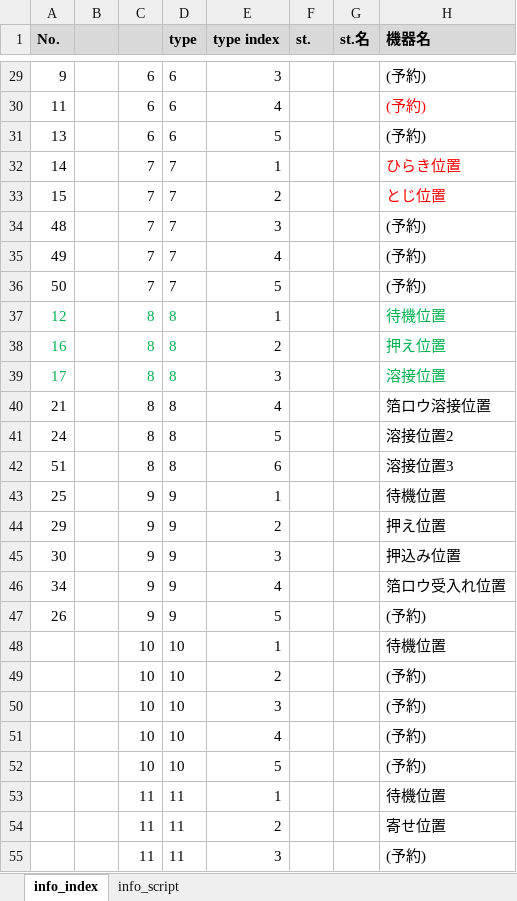
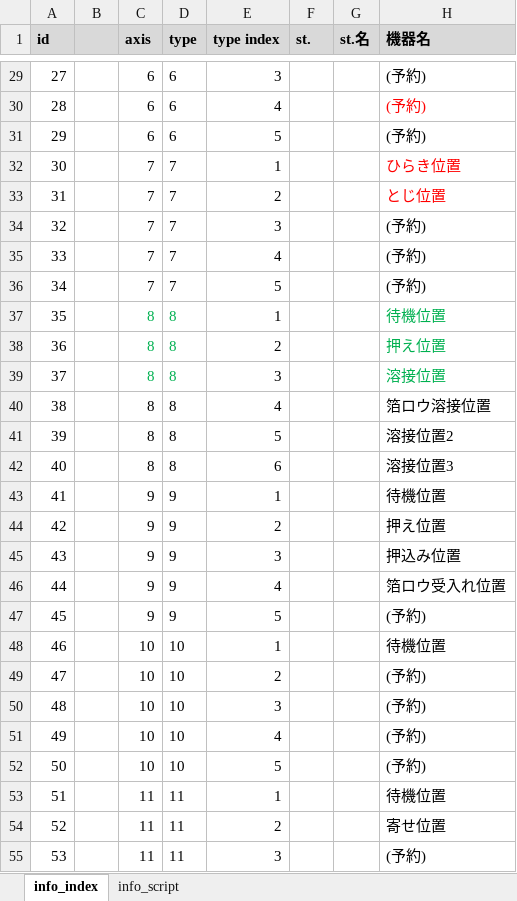
Before and after one commit to t-kumagai-130/hg-0025-0016_kv-x520, an Excel workbook: doc/kv_script_Pos_info.xlsx, sheet info_index, drawn as a sheet; only a part is shown, gaps mark what is left out; values as stored, in another font and other column widths than the file's, no borders; charts and pictures and conditional formats not drawn; the diff covers the shown part only; the diff names each change by its address in the sheet, - before the commit and + after, or states it on an @@ line.

```diff
--- a/doc/kv_script_Pos_info.xlsx (sheet info_index)
+++ b/doc/kv_script_Pos_info.xlsx (sheet info_index)
-A1: No.
+A1: id
-C1: (empty)
+C1: axis
-A29 (id): 9
+A29 (id): 27
-A30 (id): 11
+A30 (id): 28
-A31 (id): 13
+A31 (id): 29
-A32 (id): 14
+A32 (id): 30
-A33 (id): 15
+A33 (id): 31
-A34 (id): 48
+A34 (id): 32
-A35 (id): 49
+A35 (id): 33
-A36 (id): 50
+A36 (id): 34
-A37 (id): 12
+A37 (id): 35
-A37:A39 text colour: #00B050
+A37:A39 text colour: black
-A38 (id): 16
+A38 (id): 36
-A39 (id): 17
+A39 (id): 37
-A40 (id): 21
+A40 (id): 38
-A41 (id): 24
+A41 (id): 39
-A42 (id): 51
+A42 (id): 40
-A43 (id): 25
+A43 (id): 41
-A44 (id): 29
+A44 (id): 42
-A45 (id): 30
+A45 (id): 43
-A46 (id): 34
+A46 (id): 44
-A47 (id): 26
+A47 (id): 45
-A48 (id): (empty)
+A48 (id): 46
-A49 (id): (empty)
+A49 (id): 47
-A50 (id): (empty)
+A50 (id): 48
-A51 (id): (empty)
+A51 (id): 49
-A52 (id): (empty)
+A52 (id): 50
-A53 (id): (empty)
+A53 (id): 51
-A54 (id): (empty)
+A54 (id): 52
-A55 (id): (empty)
+A55 (id): 53
```
Also changed, not shown: 70 edited cells elsewhere in this sheet, sheet info_script, charts or pictures, doc/kv_script_conv_info.xlsx, doc/kv_script_cycle_info.xlsx, 9 other files.
